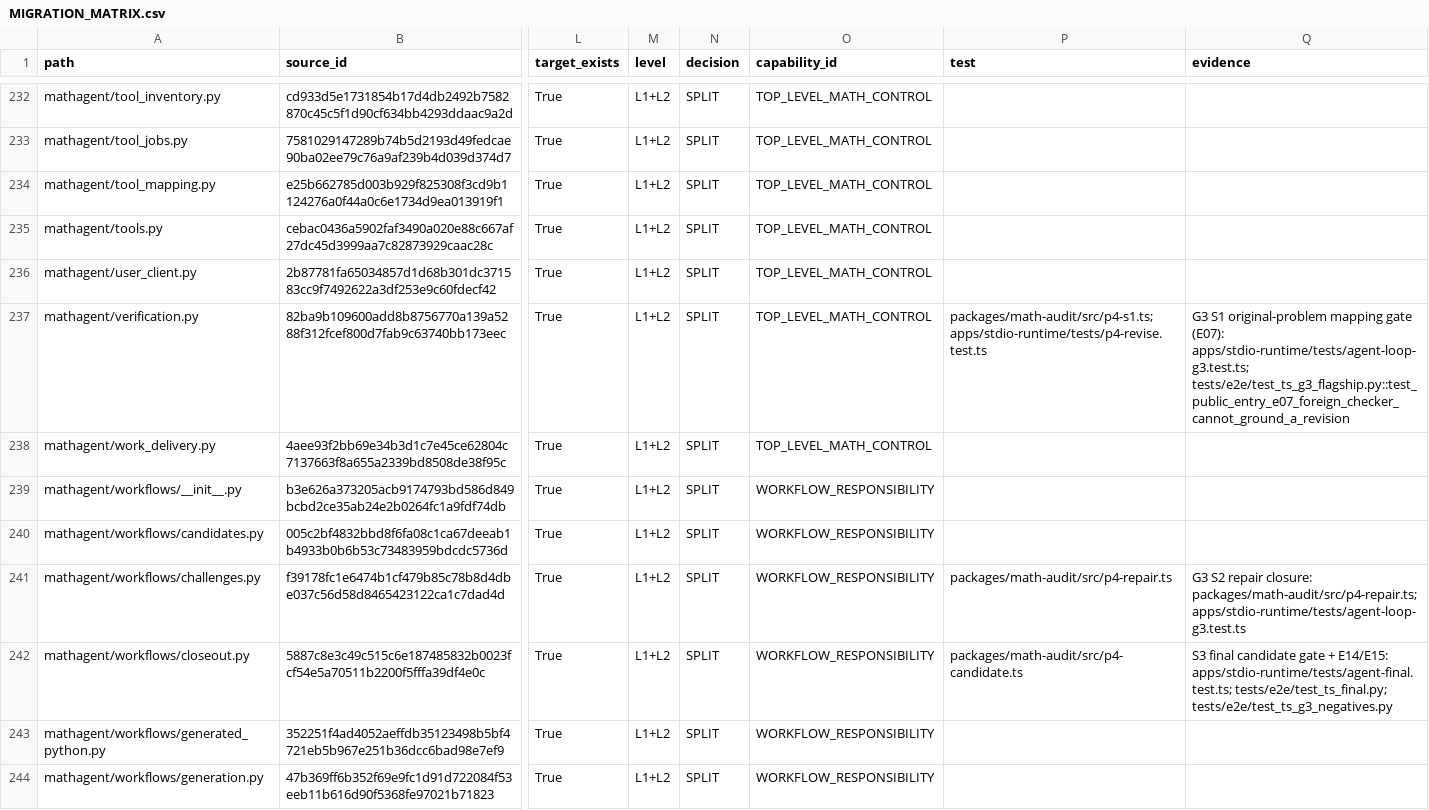
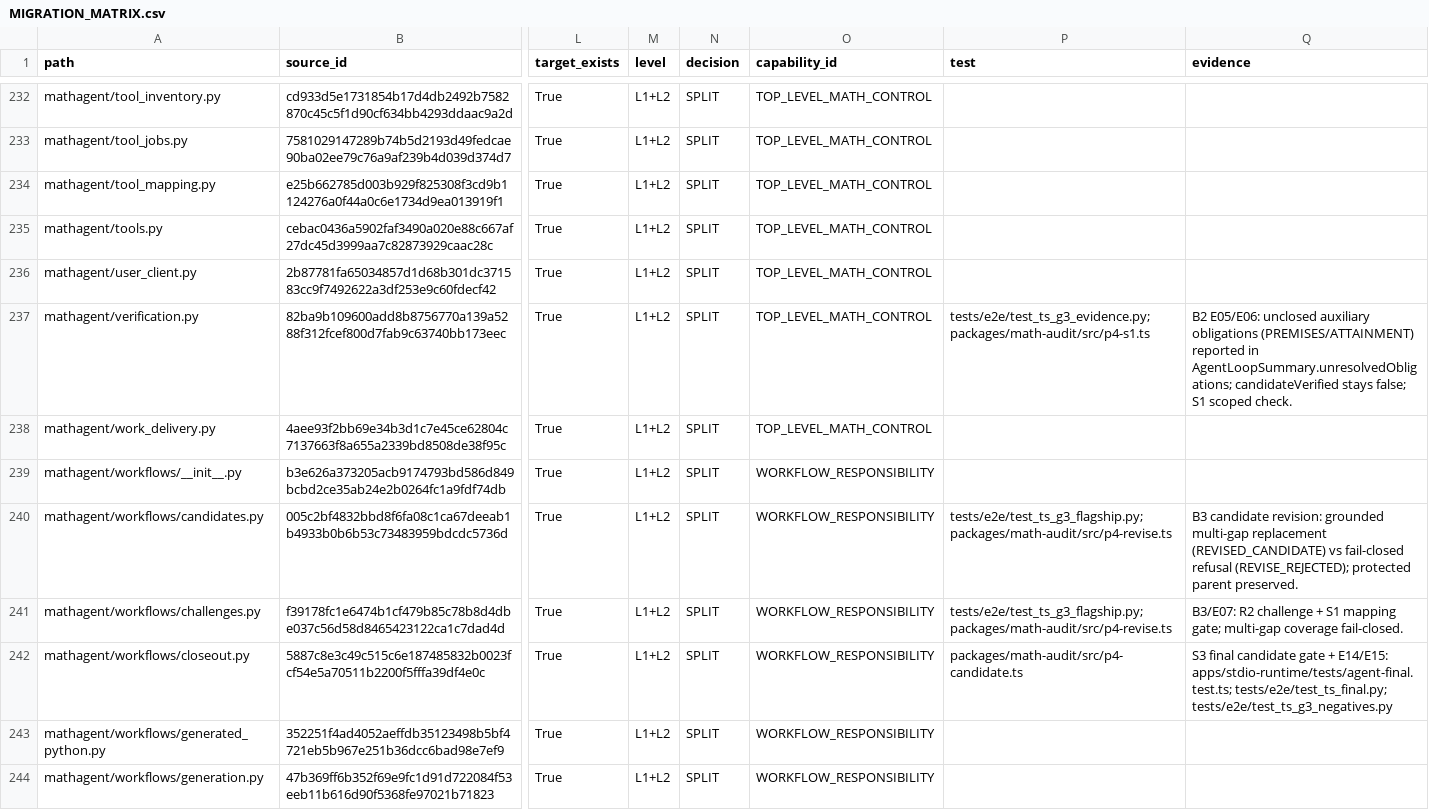
Before and after one commit to 3294682143-gif/astra-refactored, a CSV file: docs/MIGRATION_MATRIX.csv, drawn as a sheet; only a part is shown, gaps mark what is left out; the diff covers the shown part only; the diff names each change by its address in the sheet, - before the commit and + after, or states it on an @@ line.

Commit message:
docs(G3/PR4): mark G3/PR4 CLOSED at 651cb04 and advance CURRENT_GATE to G4/PR5
DECISION-0150 fully resolved. Gateboard + P4_EVIDENCE_REVISION.md record the
closure; MIGRATION_MATRIX.csv carries G3/PR4 test+evidence rows for the affected
RC2 files (260 paths, 0 unmatched, all REVIEW_REQUIRED). Local acceptance:
tsc 0; node --test 304/0; pytest tests/e2e 201; pytest -q 587/24. L1/L2 remain
NOT_COMPLETE; formal eval BLOCKED_EXTERNAL.

```diff
--- a/docs/MIGRATION_MATRIX.csv
+++ b/docs/MIGRATION_MATRIX.csv
-P237 (test): packages/math-audit/src/p4-s1.ts; apps/stdio-runtime/tests/p4-revise.test.ts
+P237 (test): tests/e2e/test_ts_g3_evidence.py;packages/math-audit/src/p4-s1.ts
-Q237 (evidence): G3 S1 original-problem mapping gate (E07): apps/stdio-runtime/tests/agent-loop-g3.test.ts; tests/e2e/test_ts_g3_flagship.py::test_public_entry_e07_foreign_checker_cannot_ground_a_revision
+Q237 (evidence): B2 E05/E06: unclosed auxiliary obligations (PREMISES/ATTAINMENT) reported in AgentLoopSummary.unresolvedObligations; candidateVerified stays false; S1 scoped check.
-P240 (test): (empty)
+P240 (test): tests/e2e/test_ts_g3_flagship.py;packages/math-audit/src/p4-revise.ts
-Q240 (evidence): (empty)
+Q240 (evidence): B3 candidate revision: grounded multi-gap replacement (REVISED_CANDIDATE) vs fail-closed refusal (REVISE_REJECTED); protected parent preserved.
-P241 (test): packages/math-audit/src/p4-repair.ts
+P241 (test): tests/e2e/test_ts_g3_flagship.py;packages/math-audit/src/p4-revise.ts
-Q241 (evidence): G3 S2 repair closure: packages/math-audit/src/p4-repair.ts; apps/stdio-runtime/tests/agent-loop-g3.test.ts
+Q241 (evidence): B3/E07: R2 challenge + S1 mapping gate; multi-gap coverage fail-closed.
```
Also changed, not shown: 10 edited cells elsewhere in this file, 2 other files.
